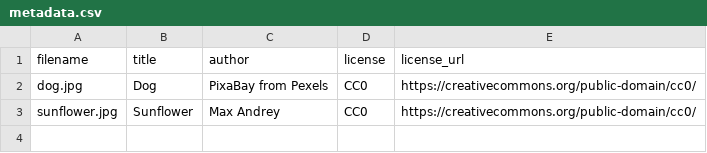
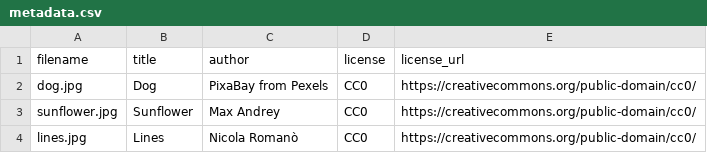
Before and after one commit to nicolaromano/BIA4, a CSV file: Apps/EdgeDetection/metadata.csv, drawn as a sheet; the diff names each change by its address in the sheet, - before the commit and + after, or states it on an @@ line.

Commit message:
added image of lines

```diff
--- a/Apps/EdgeDetection/metadata.csv
+++ b/Apps/EdgeDetection/metadata.csv
+row 4: lines.jpg | Lines | Nicola Romanò | CC0 | https://creativecommons.org/public-domain/cc0/
```
Also changed, not shown: 1 other file.
